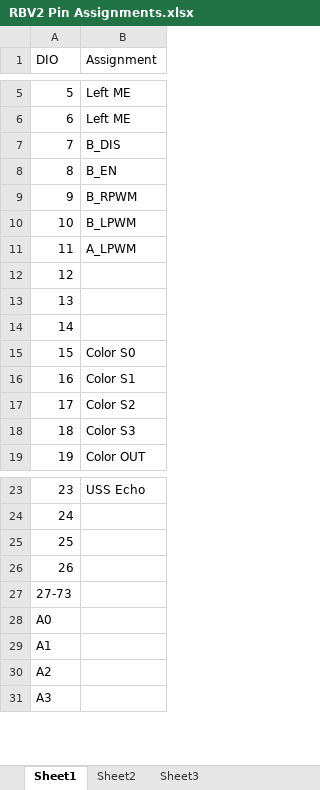
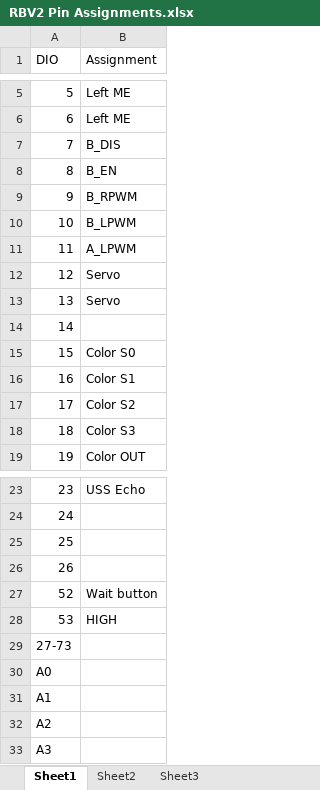
Before and after one commit to vmsrobotics/RBV2, an Excel workbook: RBV2/RBV2 Pin Assignments.xlsx, sheet Sheet1, drawn as a sheet; only a part is shown, gaps mark what is left out; values as stored, in another font and other column widths than the file's, no borders; the diff names each change by its address in the sheet, - before the commit and + after, or states it on an @@ line.

```diff
--- a/RBV2/RBV2 Pin Assignments.xlsx (sheet Sheet1)
+++ b/RBV2/RBV2 Pin Assignments.xlsx (sheet Sheet1)
-B12:B13 (Assignment): (empty)
+B12:B13 (Assignment): Servo
+row 27: 52 | Wait button
+row 28: 53 | HIGH
```
Also changed, not shown: 4 other files.
